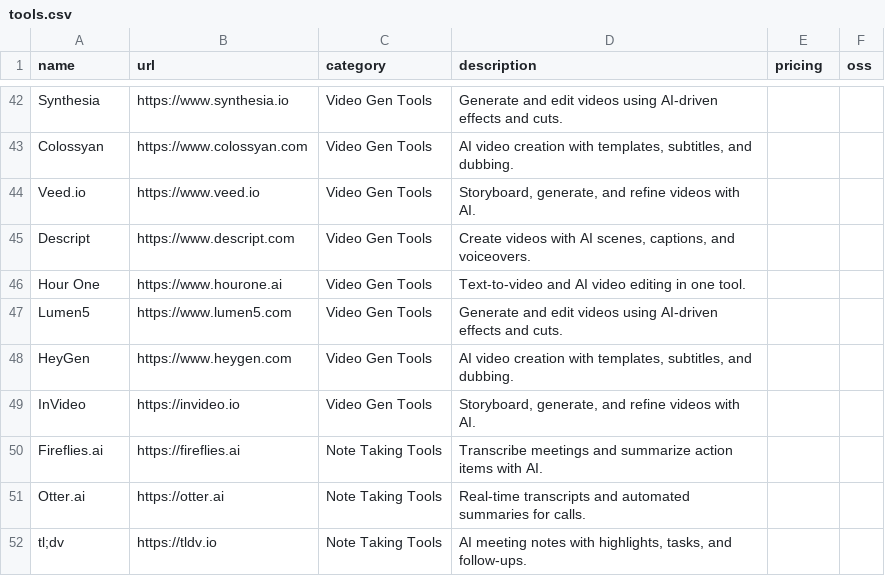
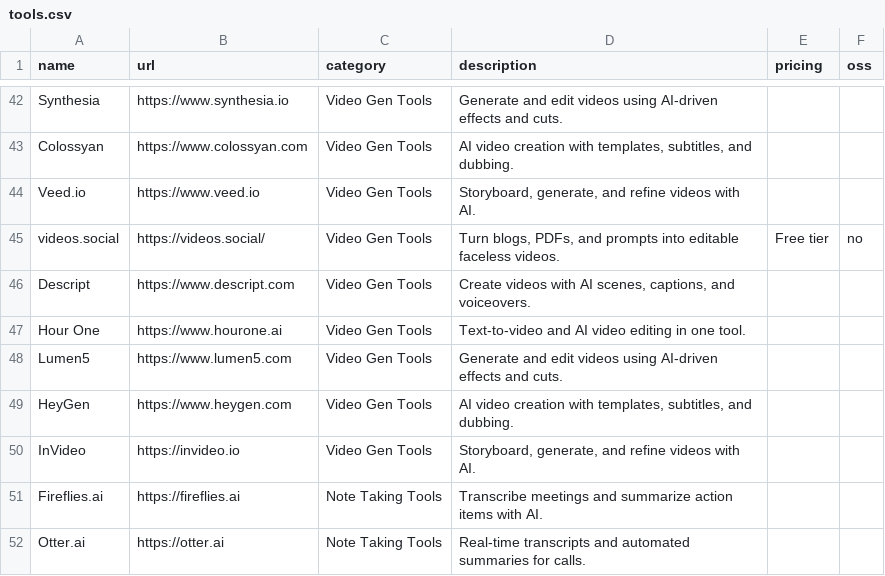
Before and after one commit to hihelloluigi/awesome-ai-tools, a CSV file: data/tools.csv, drawn as a sheet; only a part is shown, gaps mark what is left out; the shorter side is filled out with more unchanged rows; the diff names each change by its address in the sheet, - before the commit and + after, or states it on an @@ line.

Commit message:
Add videos.social to the video tools shelf
Add videos.social to Video Gen Tools

Co-Authored-By: Paperclip <noreply@paperclip.ing>

```diff
--- a/data/tools.csv
+++ b/data/tools.csv
+row 45: videos.social | https://videos.social/ | Video Gen Tools | Turn blogs, PDFs, and prompts into editable faceless videos. | Free tier | no
```
